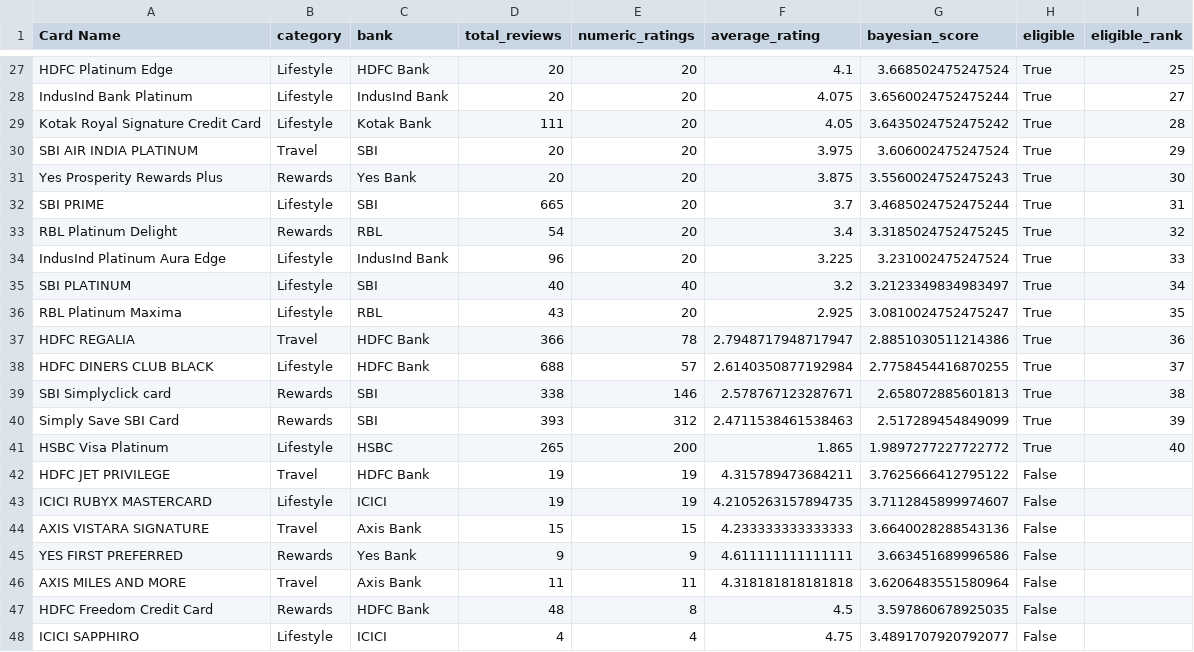
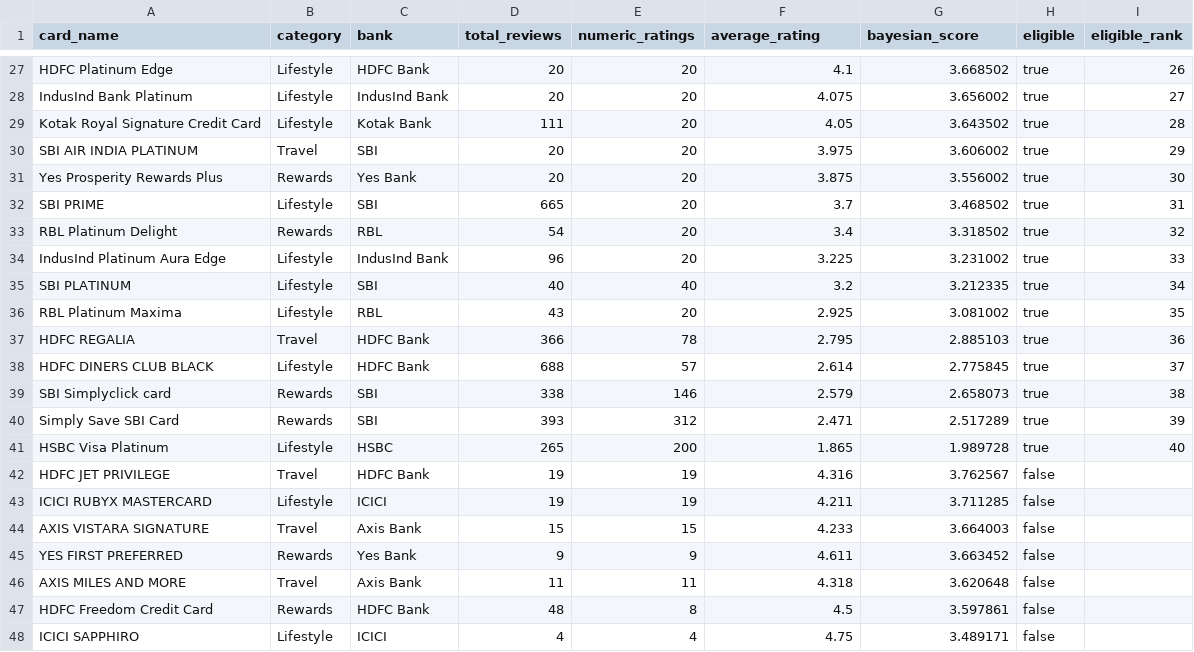
Before and after one commit to CharanKasireddy/credit-card-review-analysis, a CSV file: data/processed/card_ranking.csv, drawn as a sheet; only a part is shown, gaps mark what is left out; the diff covers the shown part only; the diff names each change by its address in the sheet, - before the commit and + after, or states it on an @@ line.

```diff
--- a/data/processed/card_ranking.csv
+++ b/data/processed/card_ranking.csv
-A1: Card Name
+A1: card_name
-G27 (bayesian_score): 3.668502475247524
+G27 (bayesian_score): 3.668502
-H27:H41 (eligible): True
+H27:H41 (eligible): true
-I27 (eligible_rank): 25
+I27 (eligible_rank): 26
-G28 (bayesian_score): 3.6560024752475244
+G28 (bayesian_score): 3.656002
-G29 (bayesian_score): 3.6435024752475242
+G29 (bayesian_score): 3.643502
-G30 (bayesian_score): 3.606002475247524
+G30 (bayesian_score): 3.606002
-G31 (bayesian_score): 3.5560024752475243
+G31 (bayesian_score): 3.556002
-G32 (bayesian_score): 3.4685024752475244
+G32 (bayesian_score): 3.468502
-G33 (bayesian_score): 3.3185024752475245
+G33 (bayesian_score): 3.318502
-G34 (bayesian_score): 3.231002475247524
+G34 (bayesian_score): 3.231002
-G35 (bayesian_score): 3.2123349834983497
+G35 (bayesian_score): 3.212335
-G36 (bayesian_score): 3.0810024752475247
+G36 (bayesian_score): 3.081002
-F37 (average_rating): 2.7948717948717947
+F37 (average_rating): 2.795
-G37 (bayesian_score): 2.8851030511214386
+G37 (bayesian_score): 2.885103
-F38 (average_rating): 2.6140350877192984
+F38 (average_rating): 2.614
-G38 (bayesian_score): 2.7758454416870255
+G38 (bayesian_score): 2.775845
-F39 (average_rating): 2.578767123287671
+F39 (average_rating): 2.579
-G39 (bayesian_score): 2.658072885601813
+G39 (bayesian_score): 2.658073
-F40 (average_rating): 2.4711538461538463
+F40 (average_rating): 2.471
-G40 (bayesian_score): 2.517289454849099
+G40 (bayesian_score): 2.517289
-G41 (bayesian_score): 1.9897277227722772
+G41 (bayesian_score): 1.989728
-F42 (average_rating): 4.315789473684211
+F42 (average_rating): 4.316
-G42 (bayesian_score): 3.7625666412795122
+G42 (bayesian_score): 3.762567
-H42:H48 (eligible): False
+H42:H48 (eligible): false
-F43 (average_rating): 4.2105263157894735
+F43 (average_rating): 4.211
-G43 (bayesian_score): 3.7112845899974607
+G43 (bayesian_score): 3.711285
-F44 (average_rating): 4.233333333333333
+F44 (average_rating): 4.233
-G44 (bayesian_score): 3.6640028288543136
+G44 (bayesian_score): 3.664003
-F45 (average_rating): 4.611111111111111
+F45 (average_rating): 4.611
-G45 (bayesian_score): 3.663451689996586
+G45 (bayesian_score): 3.663452
-F46 (average_rating): 4.318181818181818
+F46 (average_rating): 4.318
-G46 (bayesian_score): 3.6206483551580964
+G46 (bayesian_score): 3.620648
-G47 (bayesian_score): 3.597860678925035
+G47 (bayesian_score): 3.597861
-G48 (bayesian_score): 3.4891707920792077
+G48 (bayesian_score): 3.489171
```
Also changed, not shown: 5 added rows, 5 removed rows and 69 edited cells elsewhere in this file, data/processed/current_terms.csv, data/processed/top_five_credit_cards.csv, 2 other files.
